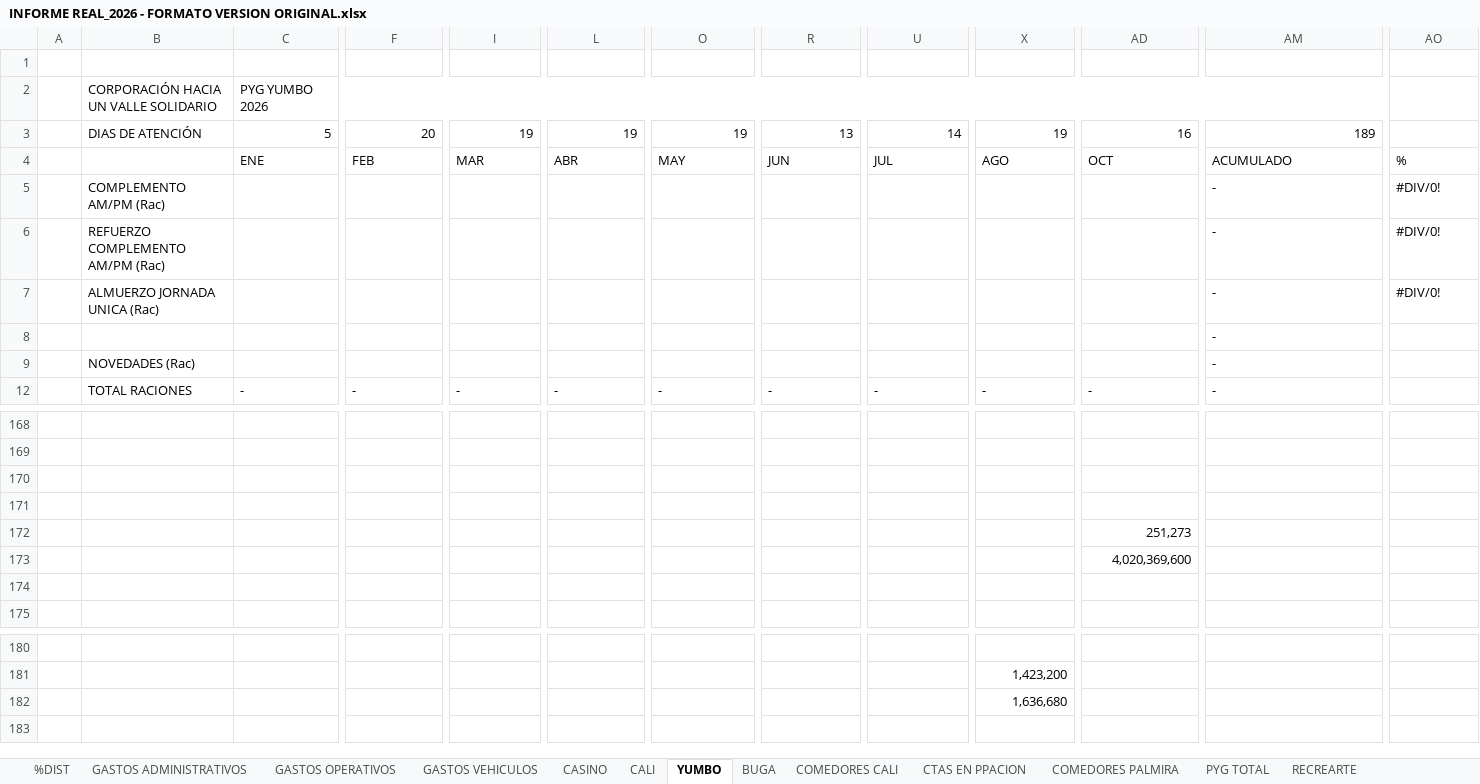
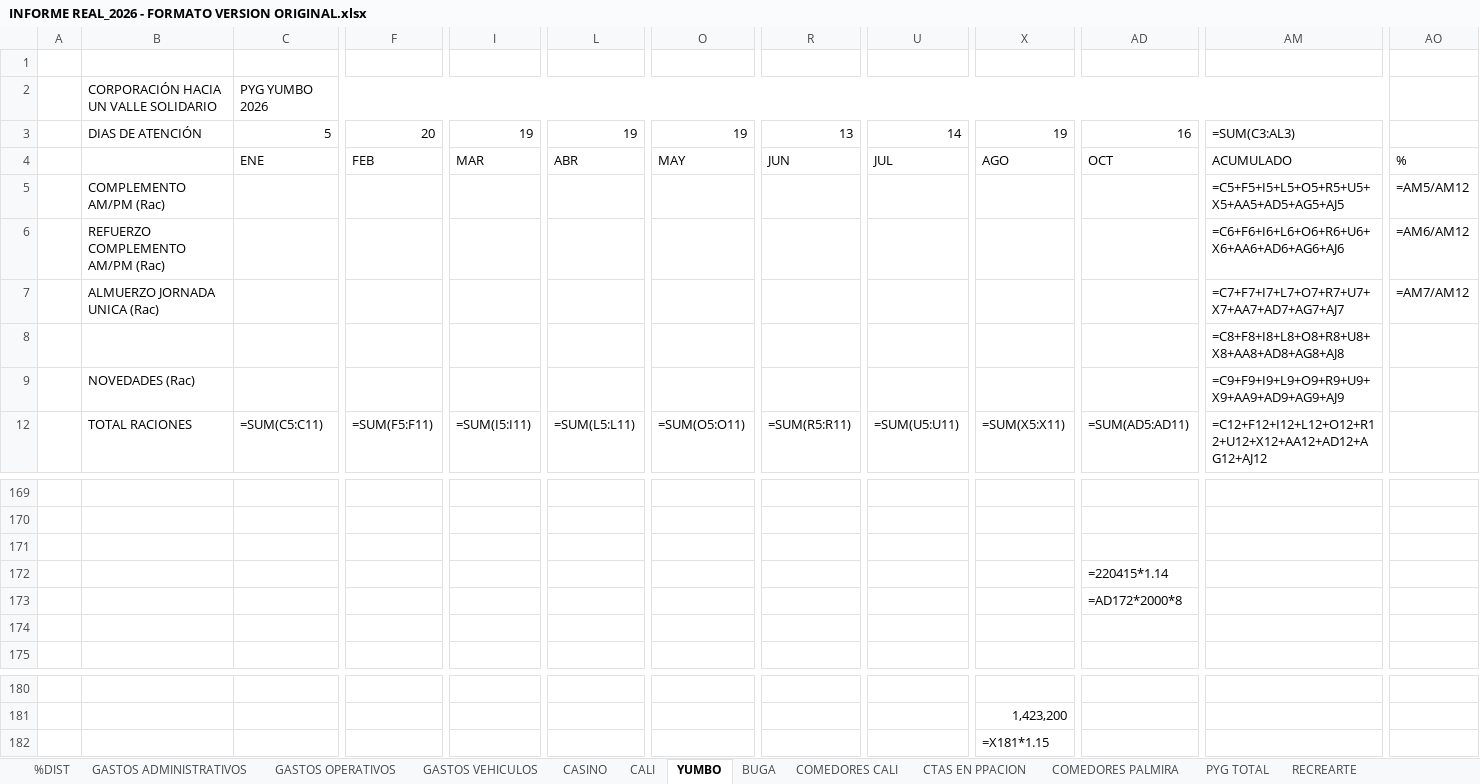
Before and after one commit to erpplaneacion-eng/adriana, an Excel workbook: INFORME REAL_2026 - FORMATO VERSION ORIGINAL.xlsx, sheet YUMBO, drawn as a sheet; only a part is shown, gaps mark what is left out; values as stored, in another font and other column widths than the file's, no cell formats; formulas without a stored value are shown as written; conditional formats not drawn; removed rows and columns are numbered as before the commit, all else as after; rows hold the shown columns only; the diff covers the shown part only; the diff names each change by its address in the sheet, - before the commit and + after, or states it on an @@ line.

```diff
--- a/INFORME REAL_2026 - FORMATO VERSION ORIGINAL.xlsx (sheet YUMBO)
+++ b/INFORME REAL_2026 - FORMATO VERSION ORIGINAL.xlsx (sheet YUMBO)
-AM3: 189
+AM3: =SUM(C3:AL3)
-AM5: -
+AM5: =C5+F5+I5+L5+O5+R5+U5+X5+AA5+AD5+AG5+AJ5
-AO5: #DIV/0!
+AO5: =AM5/AM12
-AM6: -
+AM6: =C6+F6+I6+L6+O6+R6+U6+X6+AA6+AD6+AG6+AJ6
-AO6: #DIV/0!
+AO6: =AM6/AM12
-AM7: -
+AM7: =C7+F7+I7+L7+O7+R7+U7+X7+AA7+AD7+AG7+AJ7
-AO7: #DIV/0!
+AO7: =AM7/AM12
-AM8: -
+AM8: =C8+F8+I8+L8+O8+R8+U8+X8+AA8+AD8+AG8+AJ8
-AM9: -
+AM9: =C9+F9+I9+L9+O9+R9+U9+X9+AA9+AD9+AG9+AJ9
-C12: -
+C12: =SUM(C5:C11)
-F12: -
+F12: =SUM(F5:F11)
-I12: -
+I12: =SUM(I5:I11)
-L12: -
+L12: =SUM(L5:L11)
-O12: -
+O12: =SUM(O5:O11)
-R12: -
+R12: =SUM(R5:R11)
-U12: -
+U12: =SUM(U5:U11)
-X12: -
+X12: =SUM(X5:X11)
-AD12: -
+AD12: =SUM(AD5:AD11)
-AM12: -
+AM12: =C12+F12+I12+L12+O12+R12+U12+X12+AA12+AD12+AG12+AJ12
-row 171: (empty)
-AD172: 251,273
+AD172: =220415*1.14
-AD173: 4,020,369,600
+AD173: =AD172*2000*8
-X182: 1,636,680
+X182: =X181*1.15
```
Also changed, not shown: 11 added rows, 10 removed rows and 721 edited cells elsewhere in this sheet, sheet PYG TOTAL, sheet CALI, sheet COMEDORES CALI, sheet COMEDORES PALMIRA, sheet BUGA, sheet %DIST, 6 more sheets, cell formats, formulas that keep their value, hidden cells.
